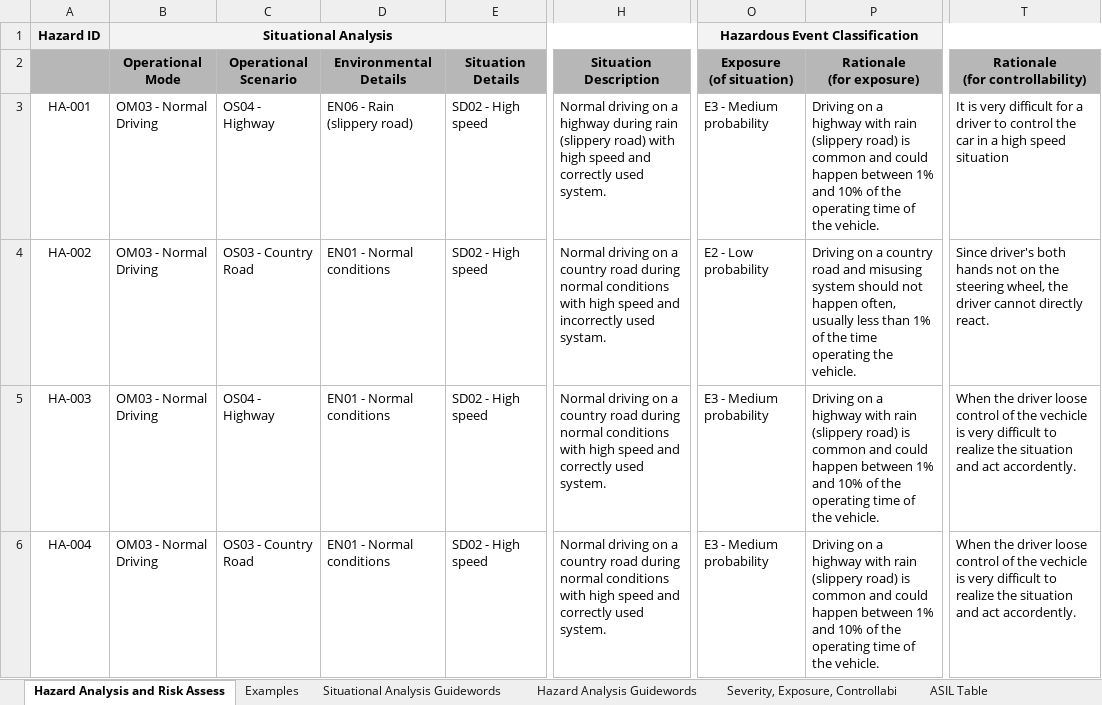
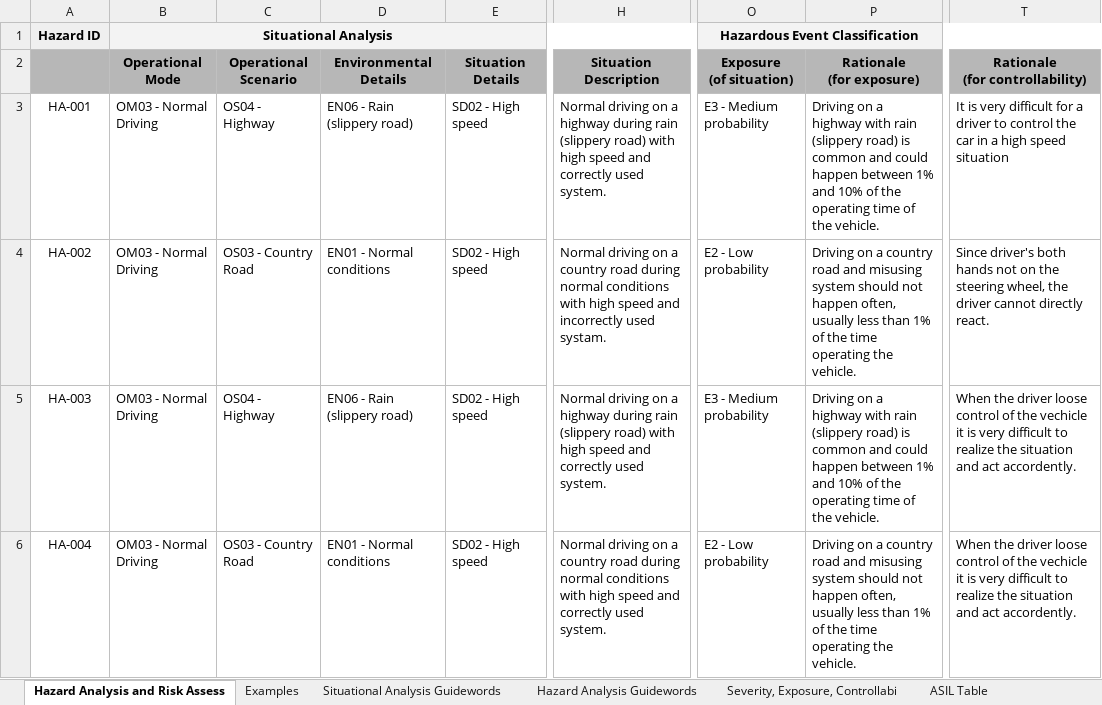
Before and after one commit to yadava2/CarND-Functional-Safety-Project_lcl, an Excel workbook: Template_Files/02_HazardAnalysisAndRiskAssessment.xlsx, sheet Hazard Analysis and Risk Assess, drawn as a sheet; only a part is shown, gaps mark what is left out; values as stored, in another font and other column widths than the file's, no borders; the diff names each change by its address in the sheet, - before the commit and + after, or states it on an @@ line.

```diff
--- a/Template_Files/02_HazardAnalysisAndRiskAssessment.xlsx (sheet Hazard Analysis and Risk Assess)
+++ b/Template_Files/02_HazardAnalysisAndRiskAssessment.xlsx (sheet Hazard Analysis and Risk Assess)
-D5 (Environmental Details): EN01 - Normal conditions
+D5 (Environmental Details): EN06 - Rain (slippery road)
-H5 (Situation Description): …on a country road during normal conditions with high…
+H5 (Situation Description): …on a highway during rain (slippery road) with high…
-T5:T6 (Rationale (for controllability)): …the vechicle is very…
+T5:T6 (Rationale (for controllability)): …the vechicle it is very…
-O6 (Exposure (of situation)): E3 - Medium probability
+O6 (Exposure (of situation)): E2 - Low probability
-P6 (Rationale (for exposure)): …on a highway with rain (slippery road) is common and could happen between 1% and 10% of the operating time of the vehicle.
+P6 (Rationale (for exposure)): …on a country road and misusing system should not happen often, usually less than 1% of the time operating the vehicle.
```
Also changed, not shown: 7 other files.
